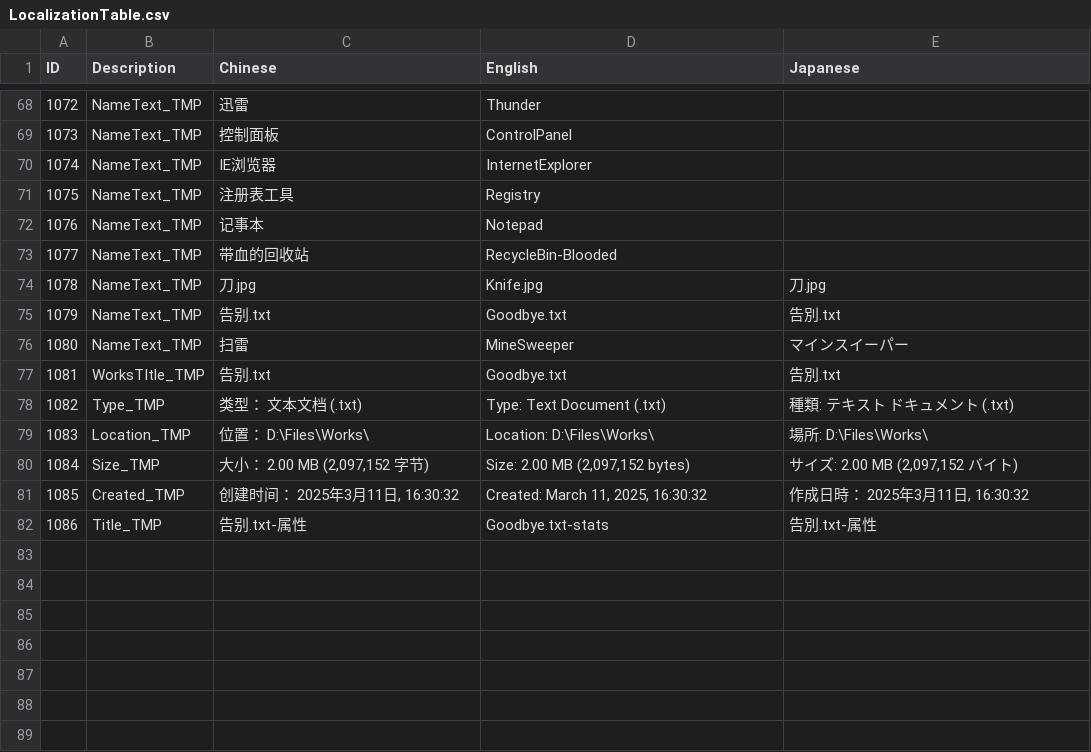
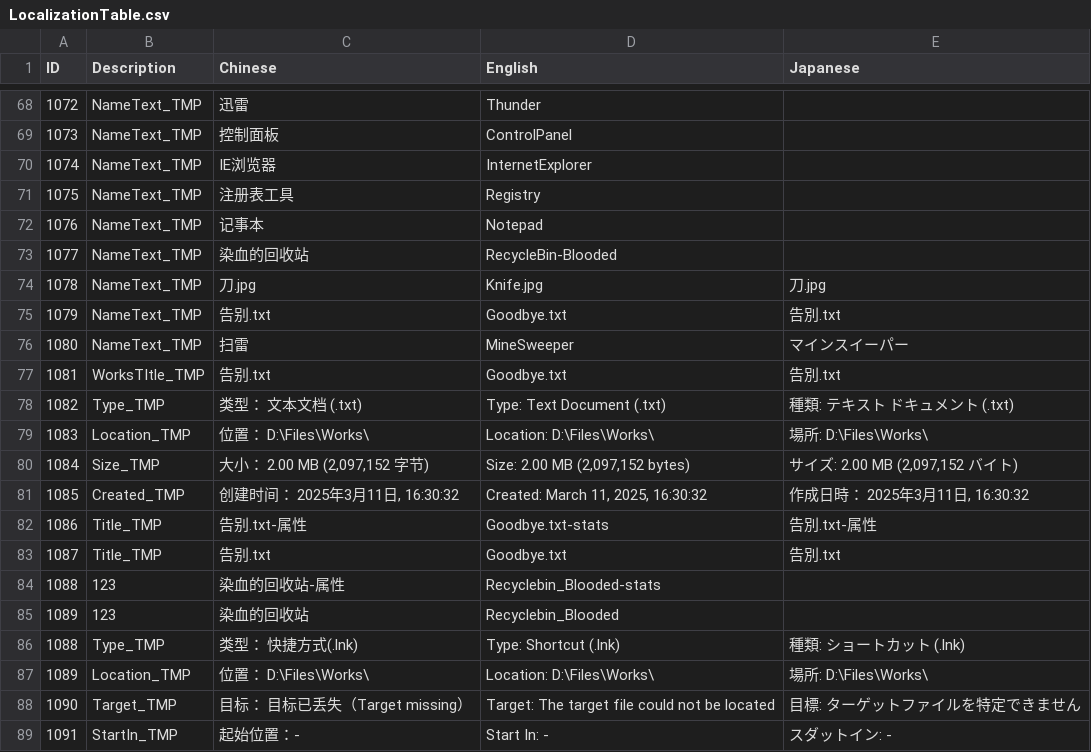
Before and after one commit to jclx2023/WindowsMurder, a CSV file: WindowsMurder/Assets/StreamingAssets/Localization/LocalizationTable.csv, drawn as a sheet; only a part is shown, gaps mark what is left out.

```diff
--- a/WindowsMurder/Assets/StreamingAssets/Localization/LocalizationTable.csv
+++ b/WindowsMurder/Assets/StreamingAssets/Localization/LocalizationTable.csv
@@ -72,3 +72,3 @@
 1076,NameText_TMP,记事本,Notepad,
-1077,NameText_TMP,带血的回收站,RecycleBin-Blooded,
+1077,NameText_TMP,染血的回收站,RecycleBin-Blooded,
 1078,NameText_TMP,刀.jpg,Knife.jpg,刀.jpg
@@ -82 +82,8 @@
 1086,Title_TMP,告别.txt-属性,Goodbye.txt-stats,告別.txt-属性
+1087,Title_TMP,告别.txt,Goodbye.txt,告別.txt
+1088,123,染血的回收站-属性,Recyclebin_Blooded-stats,
+1089,123,染血的回收站,Recyclebin_Blooded,
+1088,Type_TMP,类型：      快捷方式(.lnk),Type:         Shortcut (.lnk),種類:         ショートカット (.lnk)
+1089,Location_TMP,位置：      D:\Files\Works\,Location:   D:\Files\Works\,場所:          D:\Files\Works\
+1090,Target_TMP,目标：      目标已丢失（Target missing）,Target:     The target file could not be located,目標:  ターゲットファイルを特定できません
+1091,StartIn_TMP,起始位置：-,Start In:     -,スダットイン: -
```
Also changed, not shown: WindowsMurder/Assets/Localization/LocalizationTable.csv, 18 other files.
